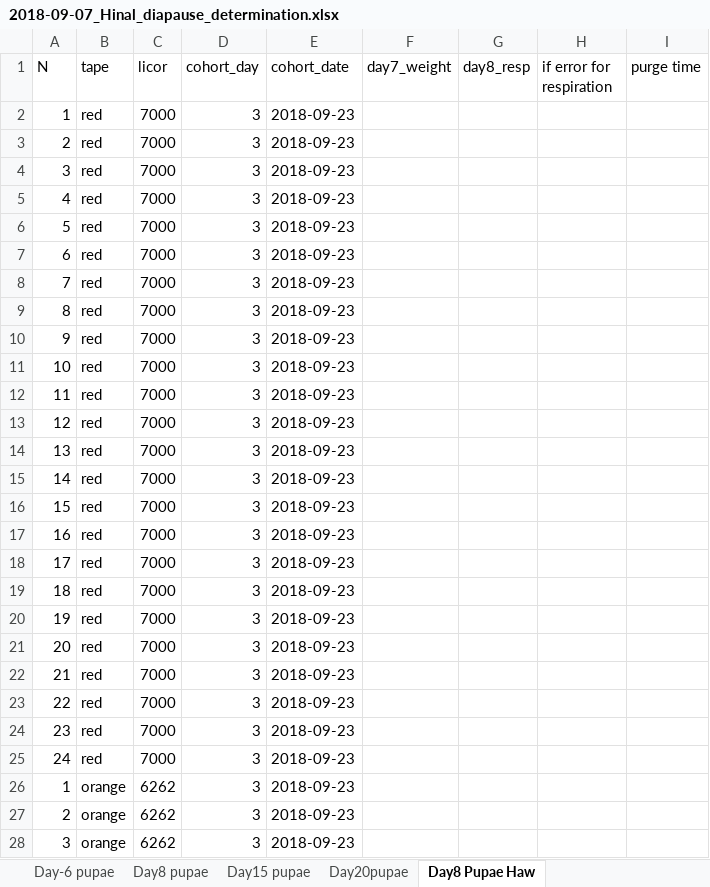
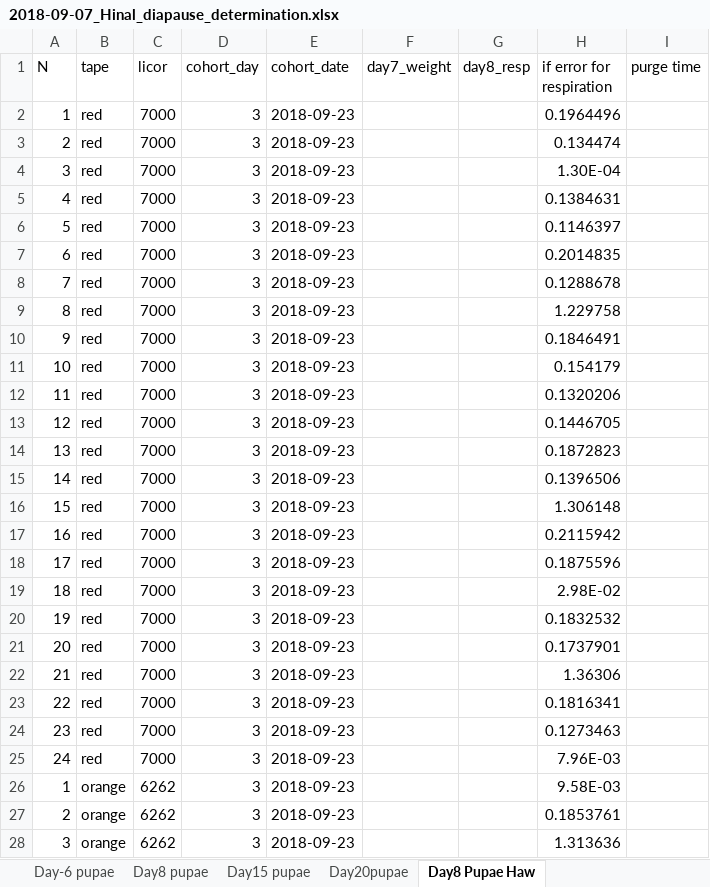
Before and after one commit to adnguyen/Circadian_rhythm_runs_seasonal_timing, an Excel workbook: Data/2018-09-07_Hinal_diapause_determination.xlsx, sheet Day8 Pupae Haw, drawn as a sheet; only a part is shown; values as stored, in another font and other column widths than the file's, no borders; the diff covers the shown part only; the diff names each change by its address in the sheet, - before the commit and + after, or states it on an @@ line.

```diff
--- a/Data/2018-09-07_Hinal_diapause_determination.xlsx (sheet Day8 Pupae Haw)
+++ b/Data/2018-09-07_Hinal_diapause_determination.xlsx (sheet Day8 Pupae Haw)
-H2 (if error for respiration): (empty)
+H2 (if error for respiration): 0.1964496
-H3 (if error for respiration): (empty)
+H3 (if error for respiration): 0.134474
-H4 (if error for respiration): (empty)
+H4 (if error for respiration): 1.30E-04
-H5 (if error for respiration): (empty)
+H5 (if error for respiration): 0.1384631
-H6 (if error for respiration): (empty)
+H6 (if error for respiration): 0.1146397
-H7 (if error for respiration): (empty)
+H7 (if error for respiration): 0.2014835
-H8 (if error for respiration): (empty)
+H8 (if error for respiration): 0.1288678
-H9 (if error for respiration): (empty)
+H9 (if error for respiration): 1.229758
-H10 (if error for respiration): (empty)
+H10 (if error for respiration): 0.1846491
-H11 (if error for respiration): (empty)
+H11 (if error for respiration): 0.154179
-H12 (if error for respiration): (empty)
+H12 (if error for respiration): 0.1320206
-H13 (if error for respiration): (empty)
+H13 (if error for respiration): 0.1446705
-H14 (if error for respiration): (empty)
+H14 (if error for respiration): 0.1872823
-H15 (if error for respiration): (empty)
+H15 (if error for respiration): 0.1396506
-H16 (if error for respiration): (empty)
+H16 (if error for respiration): 1.306148
-H17 (if error for respiration): (empty)
+H17 (if error for respiration): 0.2115942
-H18 (if error for respiration): (empty)
+H18 (if error for respiration): 0.1875596
-H19 (if error for respiration): (empty)
+H19 (if error for respiration): 2.98E-02
-H20 (if error for respiration): (empty)
+H20 (if error for respiration): 0.1832532
-H21 (if error for respiration): (empty)
+H21 (if error for respiration): 0.1737901
-H22 (if error for respiration): (empty)
+H22 (if error for respiration): 1.36306
-H23 (if error for respiration): (empty)
+H23 (if error for respiration): 0.1816341
-H24 (if error for respiration): (empty)
+H24 (if error for respiration): 0.1273463
-H25 (if error for respiration): (empty)
+H25 (if error for respiration): 7.96E-03
-H26 (if error for respiration): (empty)
+H26 (if error for respiration): 9.58E-03
-H27 (if error for respiration): (empty)
+H27 (if error for respiration): 0.1853761
-H28 (if error for respiration): (empty)
+H28 (if error for respiration): 1.313636
```
Also changed, not shown: 55 added rows and 23 edited cells elsewhere in this sheet, 2 other files.
